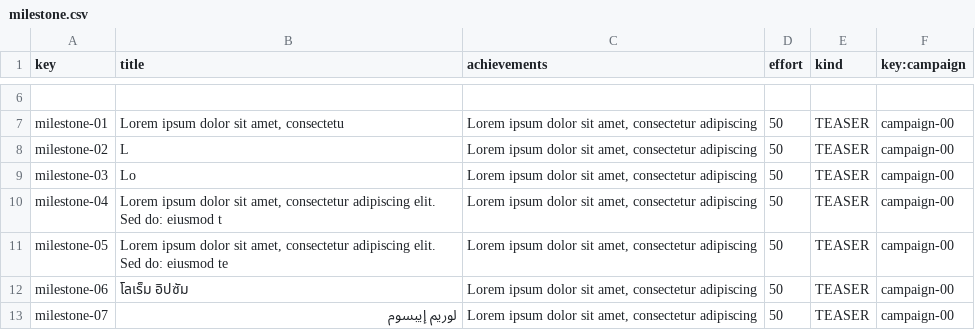
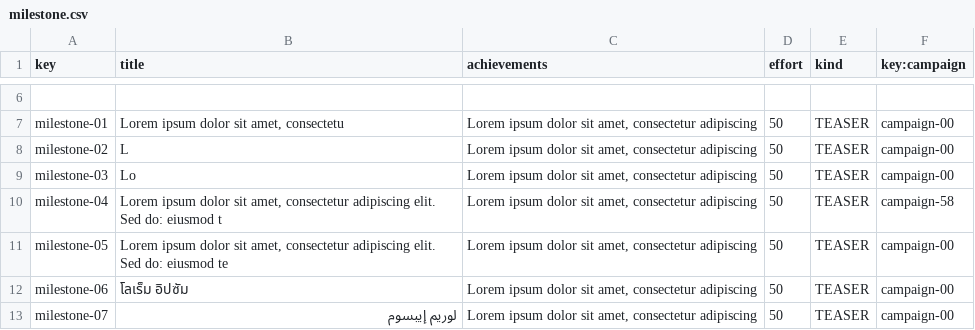
Before and after one commit to ivafrurai/Acme-Starters-C, a CSV file: src/main/resources/WEB-INF/data/sample/batch-01/milestone.csv, drawn as a sheet; only a part is shown, gaps mark what is left out.

```diff
--- a/src/main/resources/WEB-INF/data/sample/batch-01/milestone.csv
+++ b/src/main/resources/WEB-INF/data/sample/batch-01/milestone.csv
@@ -9,3 +9,3 @@ milestone-02,"L","Lorem ipsum dolor sit amet, consectetur adipiscing",50,TEASER,
 milestone-03,"Lo","Lorem ipsum dolor sit amet, consectetur adipiscing",50,TEASER,campaign-00
-milestone-04,"Lorem ipsum dolor sit amet, consectetur adipiscing elit. Sed do: eiusmod t","Lorem ipsum dolor sit amet, consectetur adipiscing",50,TEASER,campaign-00
+milestone-04,"Lorem ipsum dolor sit amet, consectetur adipiscing elit. Sed do: eiusmod t","Lorem ipsum dolor sit amet, consectetur adipiscing",50,TEASER,campaign-58
 milestone-05,"Lorem ipsum dolor sit amet, consectetur adipiscing elit. Sed do: eiusmod te","Lorem ipsum dolor sit amet, consectetur adipiscing",50,TEASER,campaign-00
```
Also changed, not shown: src/main/resources/WEB-INF/data/sample/batch-01/tactic.csv, 2 other files.
